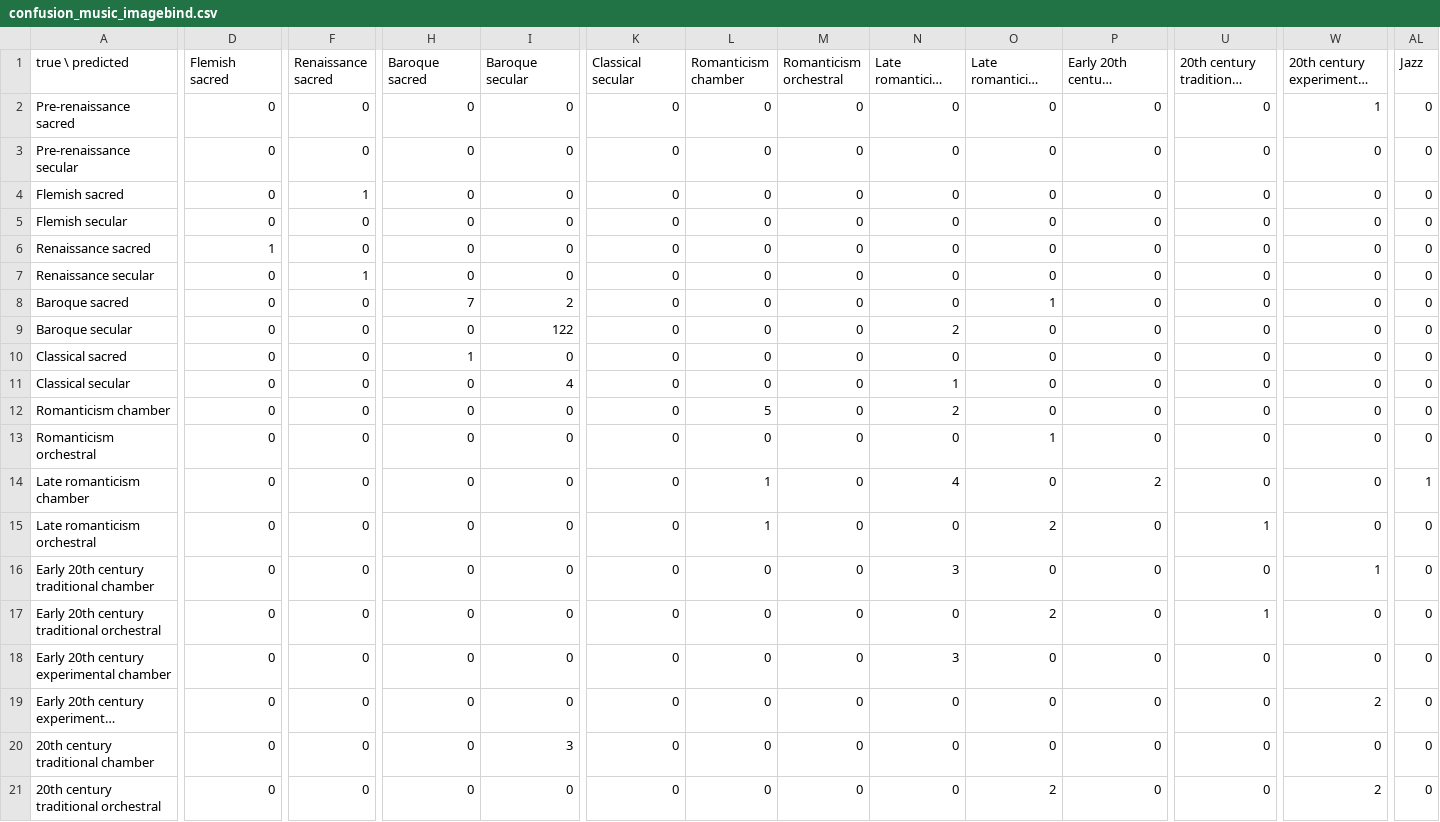
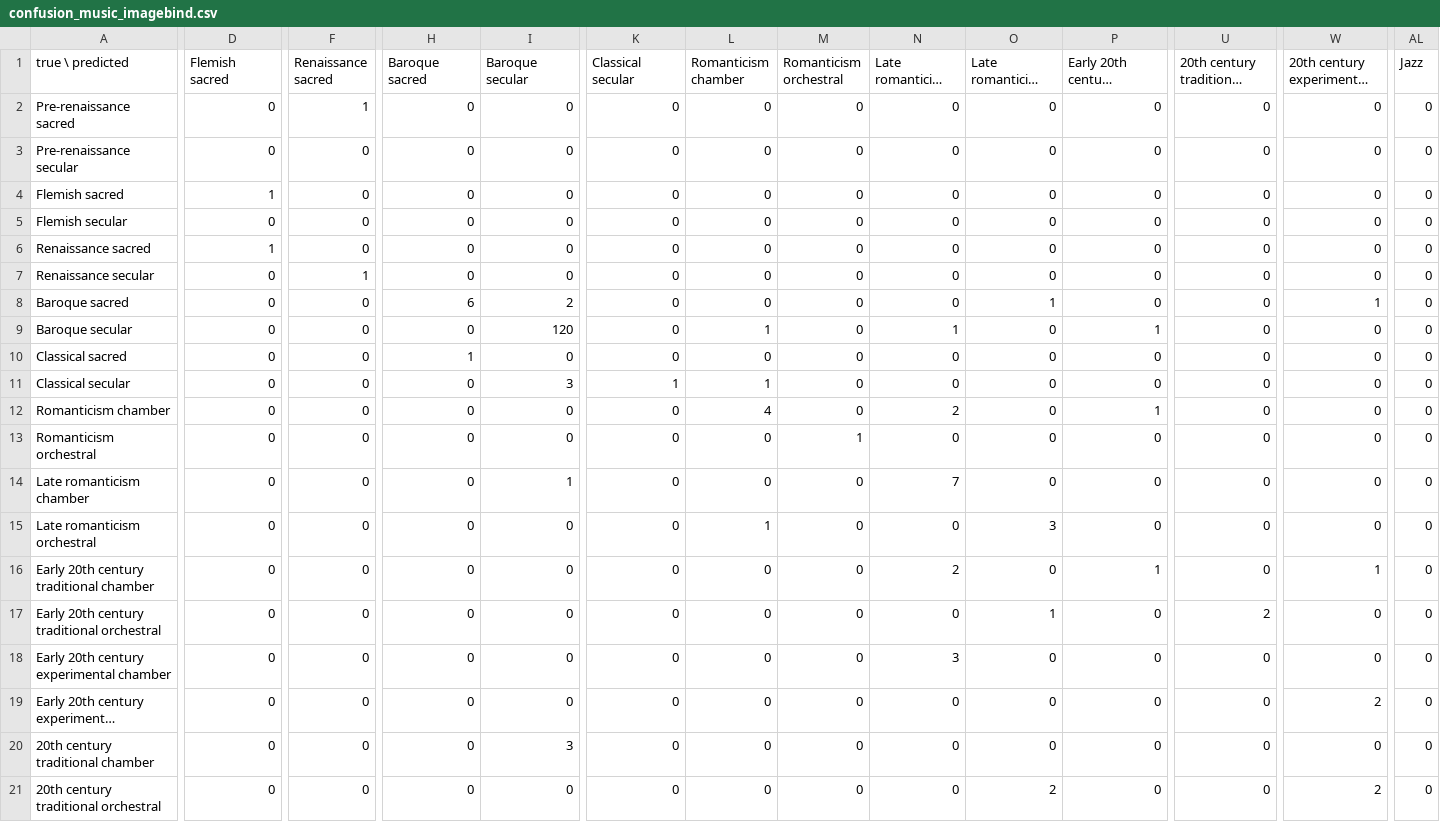
Before and after one commit to AlfredoBaione/Museart_large, a CSV file: technical_validation/results/confusion_music_imagebind.csv, drawn as a sheet; only a part is shown, gaps mark what is left out; long unchanged cells end in …; the diff covers the shown part only; the diff names each change by its address in the sheet, - before the commit and + after, or states it on an @@ line.

```diff
--- a/technical_validation/results/confusion_music_imagebind.csv
+++ b/technical_validation/results/confusion_music_imagebind.csv
-F2 (Renaissance sacred): 0
+F2 (Renaissance sacred): 1
-W2: 1
+W2: 0
-D4 (Flemish sacred): 0
+D4 (Flemish sacred): 1
-F4 (Renaissance sacred): 1
+F4 (Renaissance sacred): 0
-H8 (Baroque sacred): 7
+H8 (Baroque sacred): 6
-W8: 0
+W8: 1
-I9 (Baroque secular): 122
+I9 (Baroque secular): 120
-L9 (Romanticism chamber): 0
+L9 (Romanticism chamber): 1
-N9 (Late romanticism chamber): 2
+N9 (Late romanticism chamber): 1
-P9: 0
+P9: 1
-I11 (Baroque secular): 4
+I11 (Baroque secular): 3
-K11 (Classical secular): 0
+K11 (Classical secular): 1
-L11 (Romanticism chamber): 0
+L11 (Romanticism chamber): 1
-N11 (Late romanticism chamber): 1
+N11 (Late romanticism chamber): 0
-L12 (Romanticism chamber): 5
+L12 (Romanticism chamber): 4
-P12: 0
+P12: 1
-M13 (Romanticism orchestral): 0
+M13 (Romanticism orchestral): 1
-O13 (Late romanticism orchestral): 1
+O13 (Late romanticism orchestral): 0
-I14 (Baroque secular): 0
+I14 (Baroque secular): 1
-L14 (Romanticism chamber): 1
+L14 (Romanticism chamber): 0
-N14 (Late romanticism chamber): 4
+N14 (Late romanticism chamber): 7
-P14: 2
+P14: 0
-AL14 (Jazz): 1
+AL14 (Jazz): 0
-O15 (Late romanticism orchestral): 2
+O15 (Late romanticism orchestral): 3
-U15: 1
+U15: 0
-N16 (Late romanticism chamber): 3
+N16 (Late romanticism chamber): 2
-P16: 0
+P16: 1
-O17 (Late romanticism orchestral): 2
+O17 (Late romanticism orchestral): 1
-U17: 1
+U17: 2
```
Also changed, not shown: 38 edited cells elsewhere in this file, technical_validation/results/classes.csv, technical_validation/results/confusion_music_clap.csv, 11 other files.
